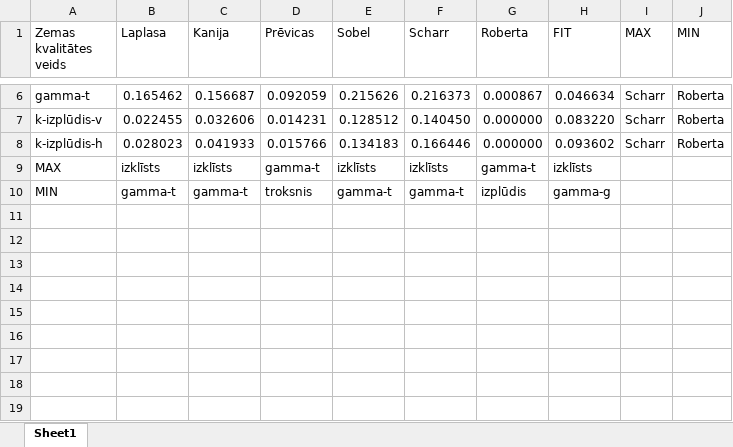
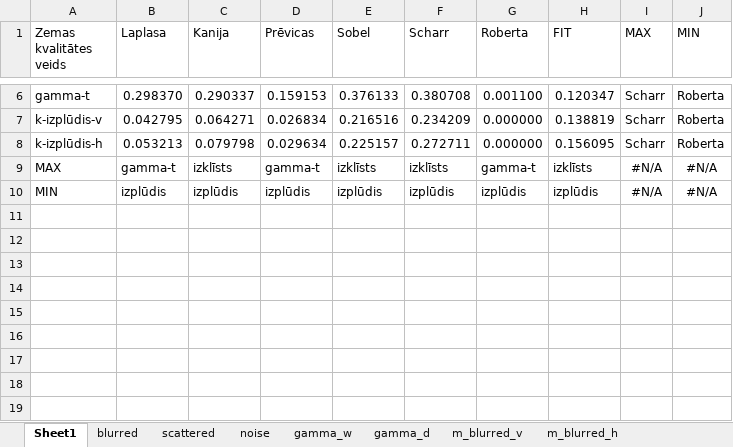
Before and after one commit to fulcrum101/edge_detection_operators_lqimages, an Excel workbook: data-output/res_ext.xlsx, sheet Sheet1, drawn as a sheet; only a part is shown, gaps mark what is left out; values as stored, in another font and other column widths than the file's, no borders; table styles not drawn; addresses are those after the commit; the diff covers the shown part only; the diff names each change by its address in the sheet, - before the commit and + after, or states it on an @@ line.

```diff
--- a/data-output/res_ext.xlsx (sheet Sheet1)
+++ b/data-output/res_ext.xlsx (sheet Sheet1)
+sheet tab: blurred
+sheet tab: scattered
+sheet tab: noise
+sheet tab: gamma_w
+sheet tab: gamma_d
+sheet tab: m_blurred_v
+sheet tab: m_blurred_h
-B6 (Laplasa): 0.165462
+B6 (Laplasa): 0.298370
-C6 (Kanija): 0.156687
+C6 (Kanija): 0.290337
-D6 (Prēvicas): 0.092059
+D6 (Prēvicas): 0.159153
-E6 (Sobel): 0.215626
+E6 (Sobel): 0.376133
-F6 (Scharr): 0.216373
+F6 (Scharr): 0.380708
-G6 (Roberta): 0.000867
+G6 (Roberta): 0.001100
-H6 (FIT): 0.046634
+H6 (FIT): 0.120347
-B7 (Laplasa): 0.022455
+B7 (Laplasa): 0.042795
-C7 (Kanija): 0.032606
+C7 (Kanija): 0.064271
-D7 (Prēvicas): 0.014231
+D7 (Prēvicas): 0.026834
-E7 (Sobel): 0.128512
+E7 (Sobel): 0.216516
-F7 (Scharr): 0.140450
+F7 (Scharr): 0.234209
-H7 (FIT): 0.083220
+H7 (FIT): 0.138819
-B8 (Laplasa): 0.028023
+B8 (Laplasa): 0.053213
-C8 (Kanija): 0.041933
+C8 (Kanija): 0.079798
-D8 (Prēvicas): 0.015766
+D8 (Prēvicas): 0.029634
-E8 (Sobel): 0.134183
+E8 (Sobel): 0.225157
-F8 (Scharr): 0.166446
+F8 (Scharr): 0.272711
-H8 (FIT): 0.093602
+H8 (FIT): 0.156095
-B9 (Laplasa): izklīsts
+B9 (Laplasa): gamma-t
-I9 (MAX): (empty)
+I9 (MAX): #N/A
-J9 (MIN): (empty)
+J9 (MIN): #N/A
+row 10: MIN | izplūdis | izplūdis | izplūdis | izplūdis | izplūdis | izplūdis | izplūdis | #N/A | #N/A
-row 11: MIN | gamma-t | gamma-t | troksnis | gamma-t | gamma-t | izplūdis | gamma-g
+row 11: (empty)
+row 12: (empty)
+row 13: (empty)
+row 14: (empty)
+row 15: (empty)
+row 16: (empty)
+row 17: (empty)
+row 18: (empty)
+row 19: (empty)
```
Also changed, not shown: 2 added rows and 26 edited cells elsewhere in this sheet, charts or pictures, 2 other files.
